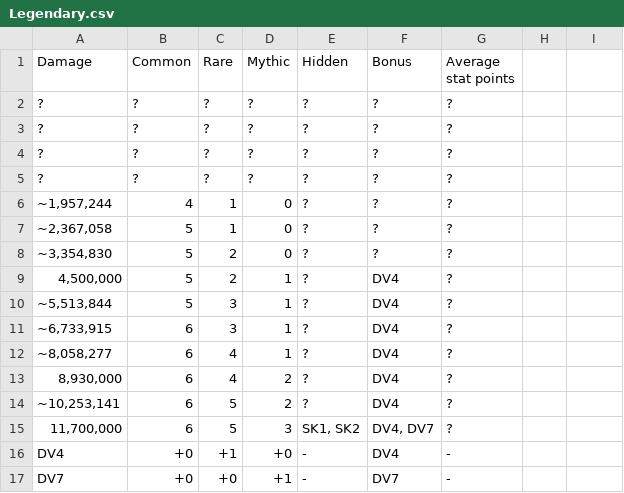
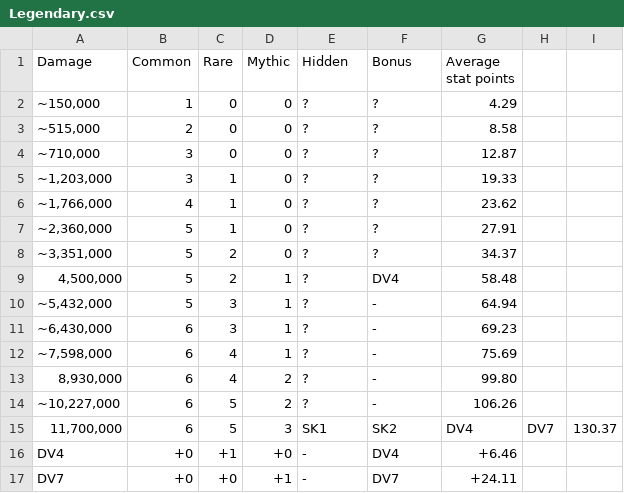
Before and after one commit to Matrix4348/Dragons-of-the-Void---Raid-Loot-Tiers, a CSV file: community-gathered data/Loot tiers and drop data/Regular raids/Naga Naavik/Legendary.csv, drawn as a sheet.

Commit message:
Update Legendary.csv

```diff
--- a/community-gathered data/Loot tiers and drop data/Regular raids/Naga Naavik/Legendary.csv
+++ b/community-gathered data/Loot tiers and drop data/Regular raids/Naga Naavik/Legendary.csv
@@ -1,17 +1,17 @@
 Damage,Common,Rare,Mythic,Hidden,Bonus,Average stat points
-?,?,?,?,?,?,?
-?,?,?,?,?,?,?
-?,?,?,?,?,?,?
-?,?,?,?,?,?,?
-"~1,957,244",4,1,0,?,?,?
-"~2,367,058",5,1,0,?,?,?
-"~3,354,830",5,2,0,?,?,?
-"4,500,000",5,2,1,?,DV4,?
-"~5,513,844",5,3,1,?,DV4,?
-"~6,733,915",6,3,1,?,DV4,?
-"~8,058,277",6,4,1,?,DV4,?
-"8,930,000",6,4,2,?,DV4,?
-"~10,253,141",6,5,2,?,DV4,?
-"11,700,000",6,5,3,"SK1, SK2","DV4, DV7",?
-DV4,+0,+1,+0,-,DV4,-
-DV7,+0,+0,+1,-,DV7,-
+"~150,000",1,0,0,?,?,4.29
+"~515,000",2,0,0,?,?,8.58
+"~710,000",3,0,0,?,?,12.87
+"~1,203,000",3,1,0,?,?,19.33
+"~1,766,000",4,1,0,?,?,23.62
+"~2,360,000",5,1,0,?,?,27.91
+"~3,351,000",5,2,0,?,?,34.37
+"4,500,000",5,2,1,?,DV4,58.48
+"~5,432,000",5,3,1,?,-,64.94
+"~6,430,000",6,3,1,?,-,69.23
+"~7,598,000",6,4,1,?,-,75.69
+"8,930,000",6,4,2,?,-,99.80
+"~10,227,000",6,5,2,?,-,106.26
+"11,700,000",6,5,3,SK1, SK2,DV4, DV7,130.37
+"DV4",+0,+1,+0,-,DV4,+6.46
+"DV7",+0,+0,+1,-,DV7,+24.11
```
